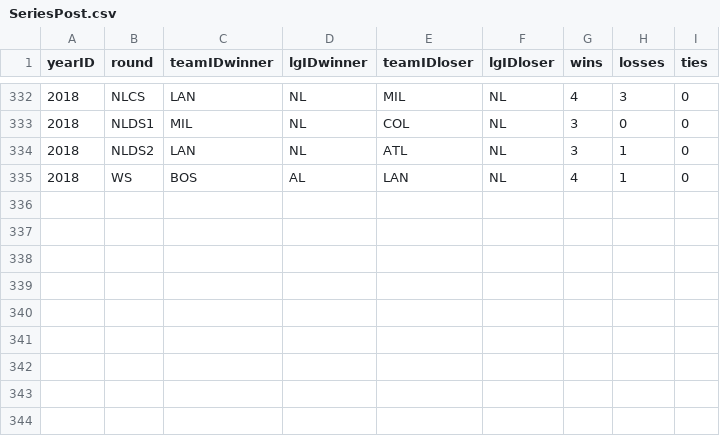
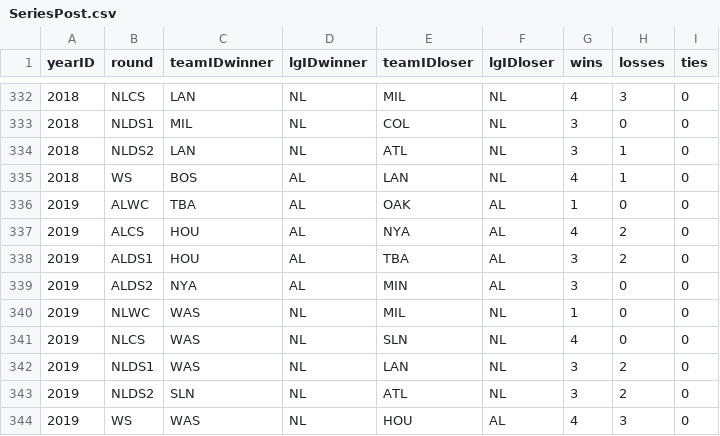
Before and after one commit to mm2544/baseballdatabank, a CSV file: core/SeriesPost.csv, drawn as a sheet; only a part is shown, gaps mark what is left out.

```diff
--- a/core/SeriesPost.csv
+++ b/core/SeriesPost.csv
@@ -335 +335,10 @@ yearID,round,teamIDwinner,lgIDwinner,teamIDloser,lgIDloser,wins,losses,ties
 2018,WS,BOS,AL,LAN,NL,4,1,0
+2019,ALWC,TBA,AL,OAK,AL,1,0,0
+2019,ALCS,HOU,AL,NYA,AL,4,2,0
+2019,ALDS1,HOU,AL,TBA,AL,3,2,0
+2019,ALDS2,NYA,AL,MIN,AL,3,0,0
+2019,NLWC,WAS,NL,MIL,NL,1,0,0
+2019,NLCS,WAS,NL,SLN,NL,4,0,0
+2019,NLDS1,WAS,NL,LAN,NL,3,2,0
+2019,NLDS2,SLN,NL,ATL,NL,3,2,0
+2019,WS,WAS,NL,HOU,AL,4,3,0
```
Also changed, not shown: upstream/Teams.csv.
